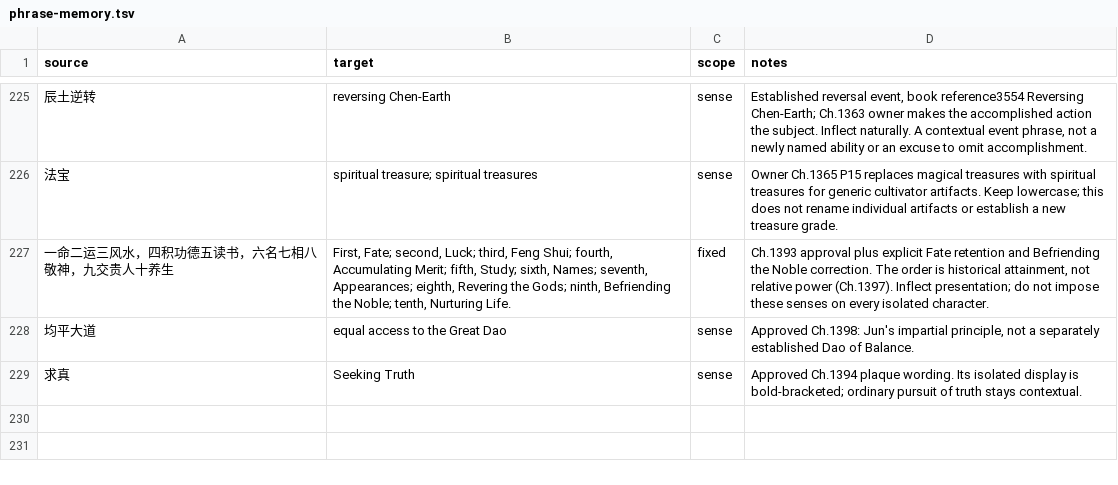
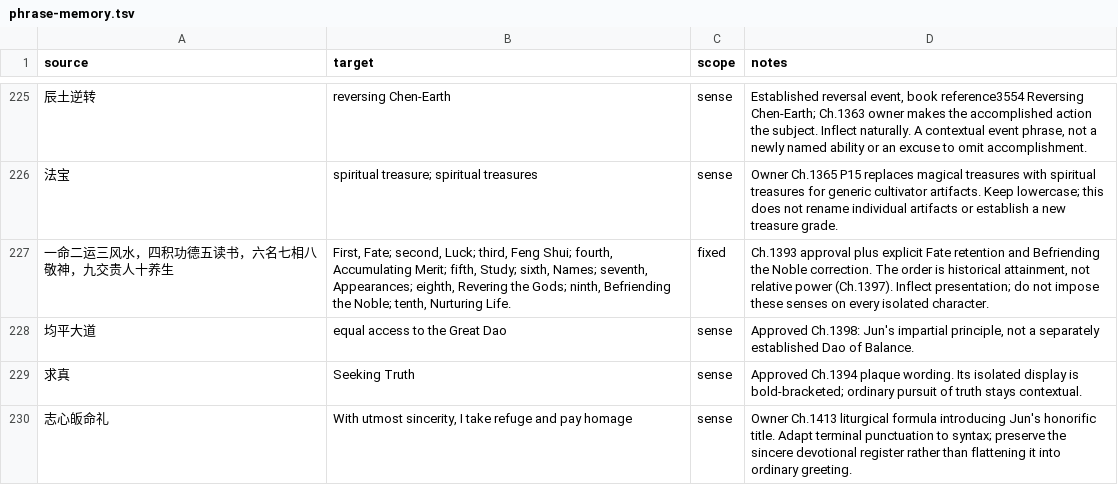
Before and after one commit to RoyUnconquerable/Translation, a TSV file: chatgpt/glossary/phrase-memory.tsv, drawn as a sheet; only a part is shown, gaps mark what is left out.

```diff
--- a/chatgpt/glossary/phrase-memory.tsv
+++ b/chatgpt/glossary/phrase-memory.tsv
@@ -229 +229,2 @@ source	target	scope	notes
 求真	Seeking Truth	sense	Approved Ch.1394 plaque wording. Its isolated display is bold-bracketed; ordinary pursuit of truth stays contextual.
+志心皈命礼	With utmost sincerity, I take refuge and pay homage	sense	Owner Ch.1413 liturgical formula introducing Jun's honorific title. Adapt terminal punctuation to syntax; preserve the sincere devotional register rather than flattening it into ordinary greeting.
```
Also changed, not shown: chatgpt/chapters/ledger.tsv, chatgpt/glossary/terminology.tsv, 4 other files.
